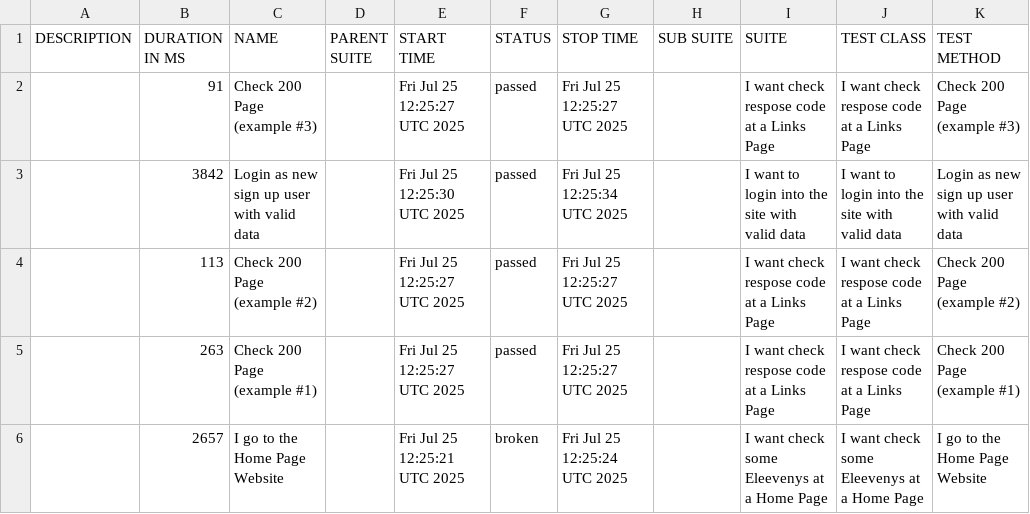
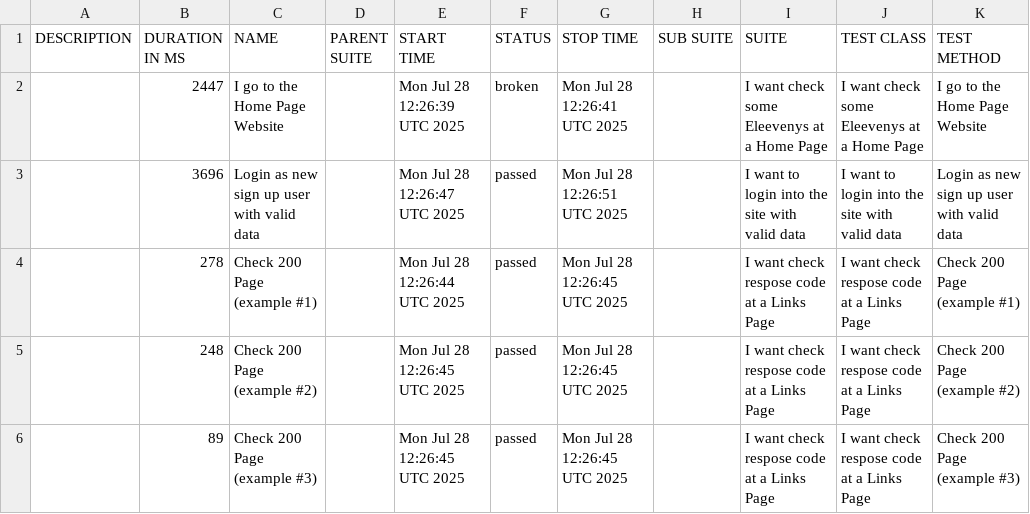
Before and after one commit to tmqa2408/cypress_Cucumber_BDD, a CSV file: data/suites.csv, drawn as a sheet.

```diff
--- a/data/suites.csv
+++ b/data/suites.csv
@@ -1,6 +1,6 @@
 "DESCRIPTION","DURATION IN MS","NAME","PARENT SUITE","START TIME","STATUS","STOP TIME","SUB SUITE","SUITE","TEST CLASS","TEST METHOD"
-"","91","Check 200 Page (example #3)","","Fri Jul 25 12:25:27 UTC 2025","passed","Fri Jul 25 12:25:27 UTC 2025","","I want check respose code at a Links Page","I want check respose code at a Links Page","Check 200 Page (example #3)"
-"","3842","Login as new sign up user with valid data","","Fri Jul 25 12:25:30 UTC 2025","passed","Fri Jul 25 12:25:34 UTC 2025","","I want to login into the site with valid data","I want to login into the site with valid data","Login as new sign up user with valid data"
-"","113","Check 200 Page (example #2)","","Fri Jul 25 12:25:27 UTC 2025","passed","Fri Jul 25 12:25:27 UTC 2025","","I want check respose code at a Links Page","I want check respose code at a Links Page","Check 200 Page (example #2)"
-"","263","Check 200 Page (example #1)","","Fri Jul 25 12:25:27 UTC 2025","passed","Fri Jul 25 12:25:27 UTC 2025","","I want check respose code at a Links Page","I want check respose code at a Links Page","Check 200 Page (example #1)"
-"","2657","I go to the Home Page Website","","Fri Jul 25 12:25:21 UTC 2025","broken","Fri Jul 25 12:25:24 UTC 2025","","I want check some Eleevenys at a Home Page","I want check some Eleevenys at a Home Page","I go to the Home Page Website"
+"","2447","I go to the Home Page Website","","Mon Jul 28 12:26:39 UTC 2025","broken","Mon Jul 28 12:26:41 UTC 2025","","I want check some Eleevenys at a Home Page","I want check some Eleevenys at a Home Page","I go to the Home Page Website"
+"","3696","Login as new sign up user with valid data","","Mon Jul 28 12:26:47 UTC 2025","passed","Mon Jul 28 12:26:51 UTC 2025","","I want to login into the site with valid data","I want to login into the site with valid data","Login as new sign up user with valid data"
+"","278","Check 200 Page (example #1)","","Mon Jul 28 12:26:44 UTC 2025","passed","Mon Jul 28 12:26:45 UTC 2025","","I want check respose code at a Links Page","I want check respose code at a Links Page","Check 200 Page (example #1)"
+"","248","Check 200 Page (example #2)","","Mon Jul 28 12:26:45 UTC 2025","passed","Mon Jul 28 12:26:45 UTC 2025","","I want check respose code at a Links Page","I want check respose code at a Links Page","Check 200 Page (example #2)"
+"","89","Check 200 Page (example #3)","","Mon Jul 28 12:26:45 UTC 2025","passed","Mon Jul 28 12:26:45 UTC 2025","","I want check respose code at a Links Page","I want check respose code at a Links Page","Check 200 Page (example #3)"
```
Also changed, not shown: 25 other files.
